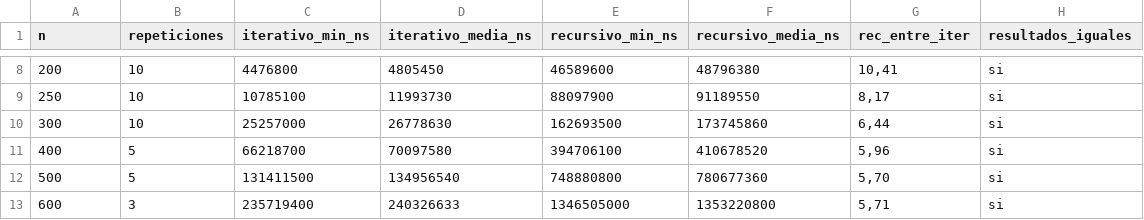
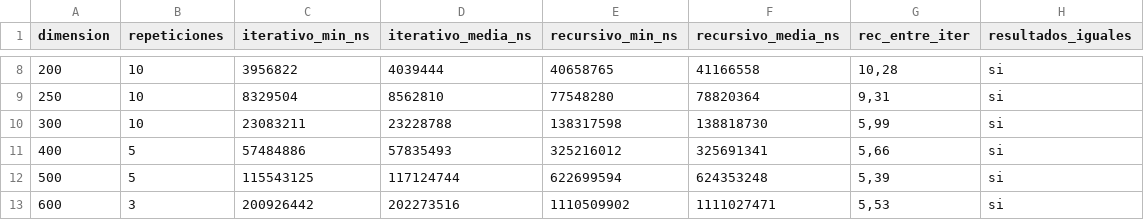
Before and after one commit to SergioIzq/ALG1-EPDs, a CSV file: EPD04/resultados/tiempos.csv, drawn as a sheet; only a part is shown, gaps mark what is left out; the diff covers the shown part only.

```diff
--- a/EPD04/resultados/tiempos.csv
+++ b/EPD04/resultados/tiempos.csv
@@ -1 +1 @@
-n;repeticiones;iterativo_min_ns;iterativo_media_ns;recursivo_min_ns;recursivo_media_ns;rec_entre_iter;resultados_iguales
+dimension;repeticiones;iterativo_min_ns;iterativo_media_ns;recursivo_min_ns;recursivo_media_ns;rec_entre_iter;resultados_iguales
@@ -8,6 +8,6 @@ n;repeticiones;iterativo_min_ns;iterativo_media_ns;recursivo_min_ns;recursivo_me
-200;10;4476800;4805450;46589600;48796380;10,41;si
-250;10;10785100;11993730;88097900;91189550;8,17;si
-300;10;25257000;26778630;162693500;173745860;6,44;si
-400;5;66218700;70097580;394706100;410678520;5,96;si
-500;5;131411500;134956540;748880800;780677360;5,70;si
-600;3;235719400;240326633;1346505000;1353220800;5,71;si
+200;10;3956822;4039444;40658765;41166558;10,28;si
+250;10;8329504;8562810;77548280;78820364;9,31;si
+300;10;23083211;23228788;138317598;138818730;5,99;si
+400;5;57484886;57835493;325216012;325691341;5,66;si
+500;5;115543125;117124744;622699594;624353248;5,39;si
+600;3;200926442;202273516;1110509902;1111027471;5,53;si
```
Also changed, not shown: 40 edited cells elsewhere in this file, 14 other files.
